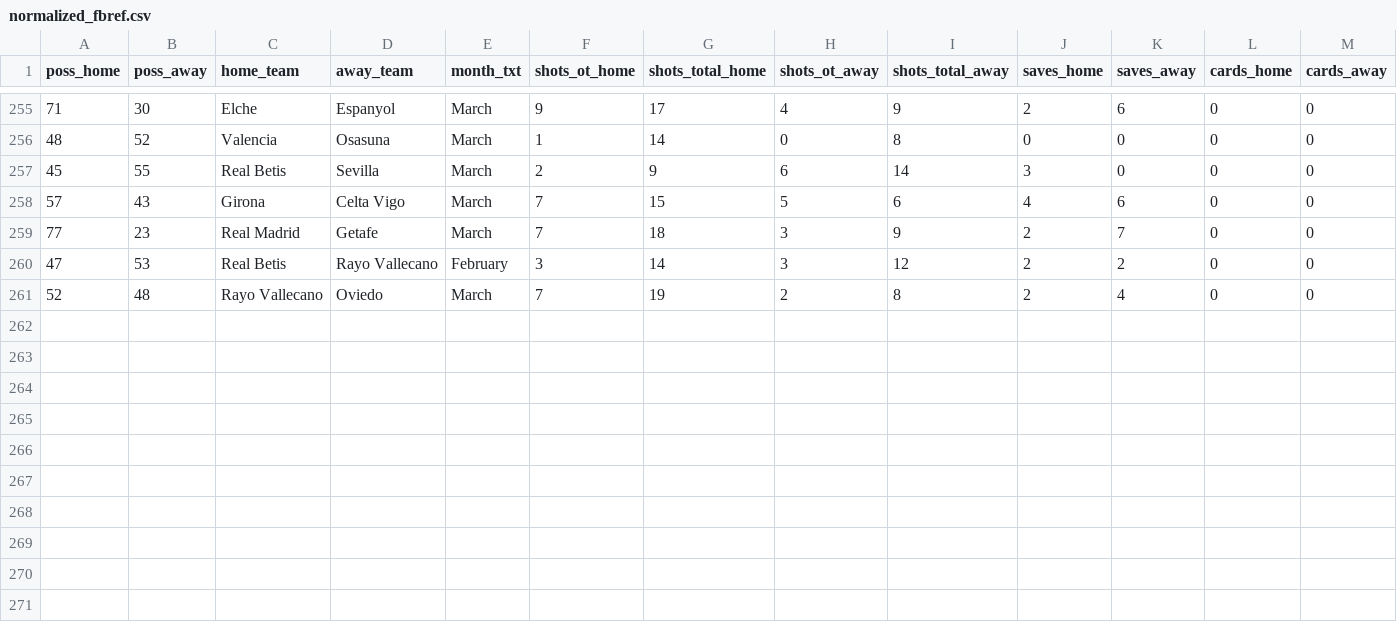
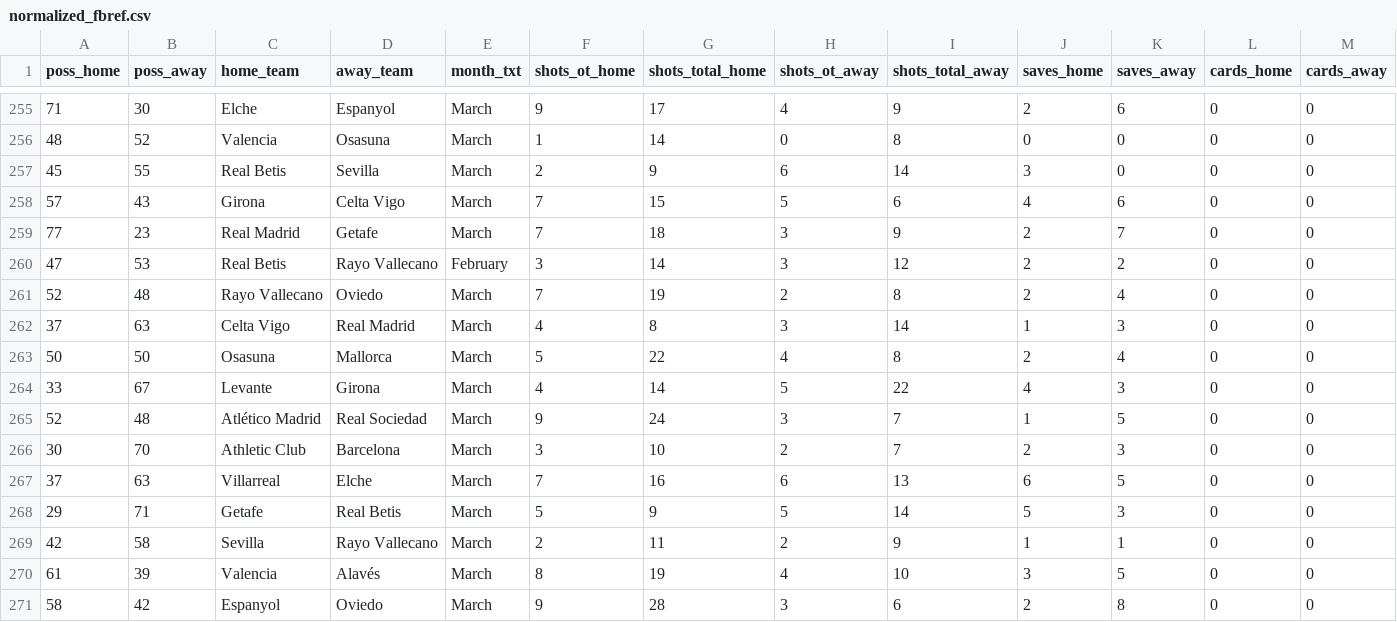
Before and after one commit to RubenDAW-dev/ScrapeoDeDatos, a CSV file: normalized_fbref.csv, drawn as a sheet; only a part is shown, gaps mark what is left out; the diff names each change by its address in the sheet, - before the commit and + after, or states it on an @@ line.

```diff
--- a/normalized_fbref.csv
+++ b/normalized_fbref.csv
+row 262: 37 | 63 | Celta Vigo | Real Madrid | March | 4 | 8 | 3 | 14 | 1 | 3 | 0 | 0
+row 263: 50 | 50 | Osasuna | Mallorca | March | 5 | 22 | 4 | 8 | 2 | 4 | 0 | 0
+row 264: 33 | 67 | Levante | Girona | March | 4 | 14 | 5 | 22 | 4 | 3 | 0 | 0
+row 265: 52 | 48 | Atlético Madrid | Real Sociedad | March | 9 | 24 | 3 | 7 | 1 | 5 | 0 | 0
+row 266: 30 | 70 | Athletic Club | Barcelona | March | 3 | 10 | 2 | 7 | 2 | 3 | 0 | 0
+row 267: 37 | 63 | Villarreal | Elche | March | 7 | 16 | 6 | 13 | 6 | 5 | 0 | 0
+row 268: 29 | 71 | Getafe | Real Betis | March | 5 | 9 | 5 | 14 | 5 | 3 | 0 | 0
+row 269: 42 | 58 | Sevilla | Rayo Vallecano | March | 2 | 11 | 2 | 9 | 1 | 1 | 0 | 0
+row 270: 61 | 39 | Valencia | Alavés | March | 8 | 19 | 4 | 10 | 3 | 5 | 0 | 0
+row 271: 58 | 42 | Espanyol | Oviedo | March | 9 | 28 | 3 | 6 | 2 | 8 | 0 | 0
```
Also changed, not shown: PARTIDOS_FINAL.CSV, TEAM_MATCH_STATS_FINAL.csv, 12 other files.
